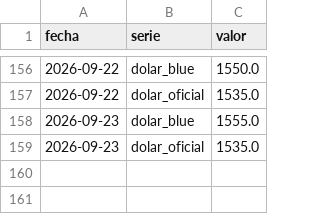
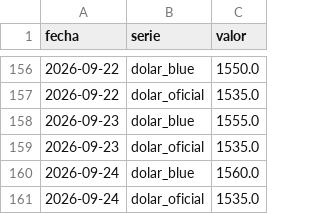
Before and after one commit to licgermancardenas-crypto/precios_argentina2026, a CSV file: data/public/regresores.csv, drawn as a sheet; only a part is shown, gaps mark what is left out.

```diff
--- a/data/public/regresores.csv
+++ b/data/public/regresores.csv
@@ -159 +159,3 @@ fecha,serie,valor
 2026-09-23,dolar_oficial,1535.0
+2026-09-24,dolar_blue,1560.0
+2026-09-24,dolar_oficial,1535.0
```
Also changed, not shown: data/public/comparador.csv, data/public/indice_canasta.csv, 12 other files.
